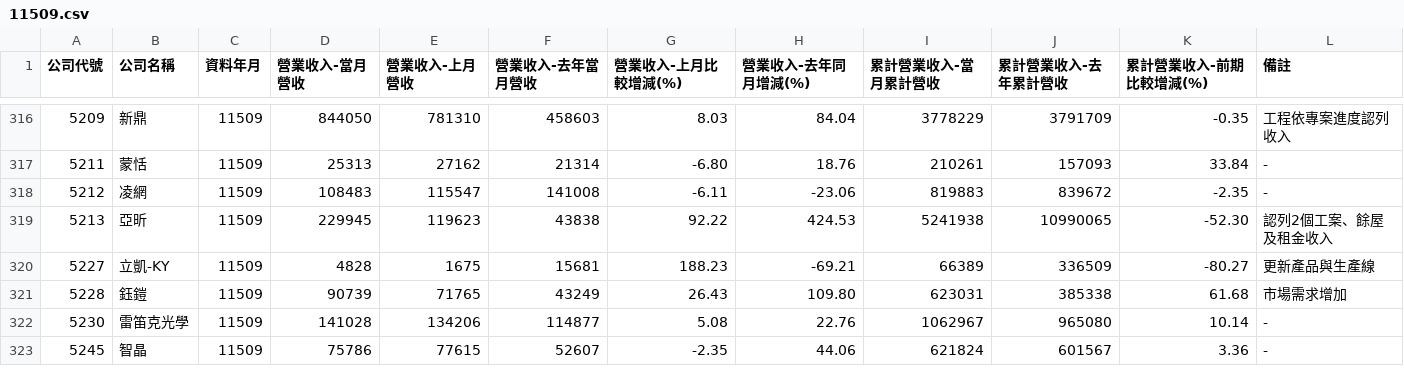
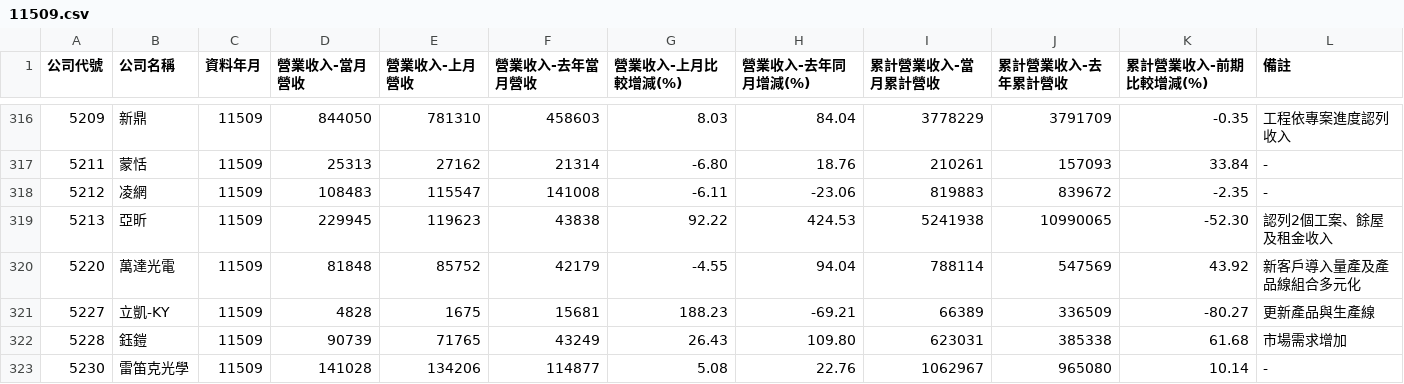
Before and after one commit to metallicatw/tw-six-metrics, a CSV file: data/market/tpex_revenue_early/11509.csv, drawn as a sheet; only a part is shown, gaps mark what is left out; the shorter side is filled out with more unchanged rows.

```diff
--- a/data/market/tpex_revenue_early/11509.csv
+++ b/data/market/tpex_revenue_early/11509.csv
@@ -319,2 +319,3 @@
 5213,亞昕,11509,229945,119623,43838,92.22,424.53,5241938,10990065,-52.30,認列2個工案、餘屋及租金收入
+5220,萬達光電,11509,81848,85752,42179,-4.55,94.04,788114,547569,43.92,新客戶導入量產及產品線組合多元化
 5227,立凱-KY,11509,4828,1675,15681,188.23,-69.21,66389,336509,-80.27,更新產品與生產線
```
Also changed, not shown: data/market/twse_revenue_early/11509.csv, 5 other files.
